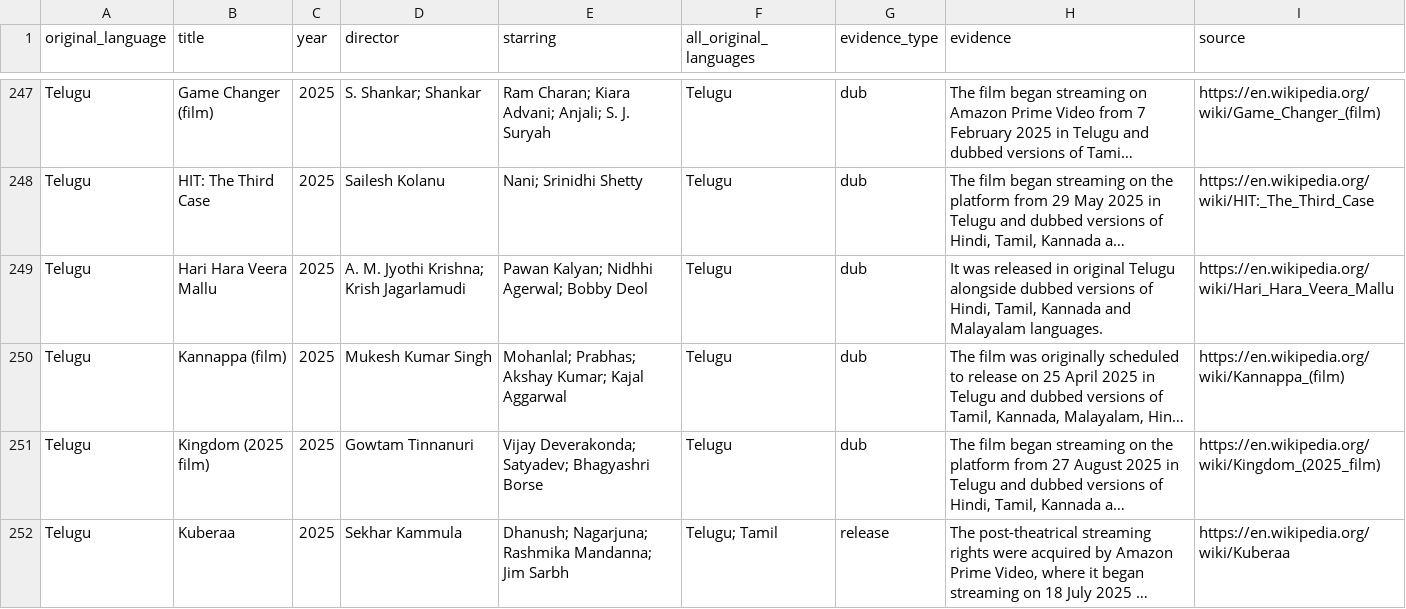
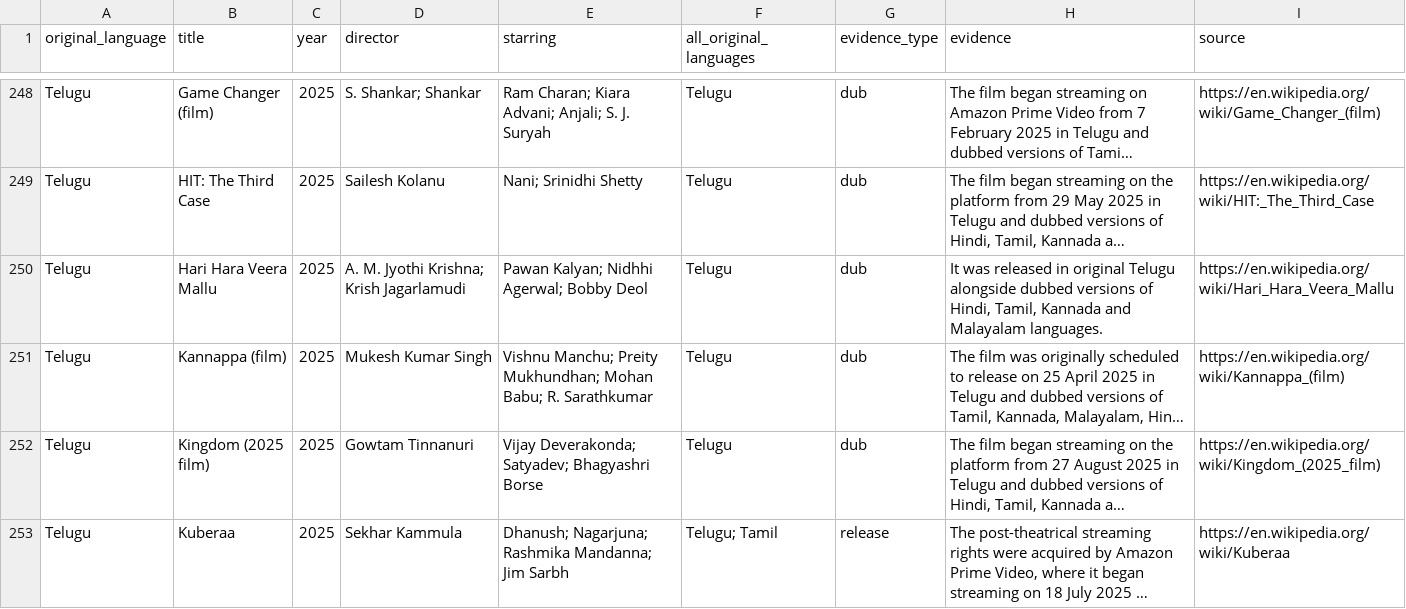
Before and after one commit to manojpatels/kannada-dubs, a CSV file: kannada_dubs.csv, drawn as a sheet; only a part is shown, gaps mark what is left out; long unchanged cells end in …; addresses are those after the commit; the diff covers the shown part only; the diff names each change by its address in the sheet, - before the commit and + after, or states it on an @@ line.

```diff
--- a/kannada_dubs.csv
+++ b/kannada_dubs.csv
-E251 (starring): Mohanlal; Prabhas; Akshay Kumar; Kajal Aggarwal
+E251 (starring): Vishnu Manchu; Preity Mukhundhan; Mohan Babu; R. Sarathkumar
```
Also changed, not shown: 1 added row and 9 edited cells elsewhere in this file, site/data/kannada-dubbed-movies.csv, 13 other files.
